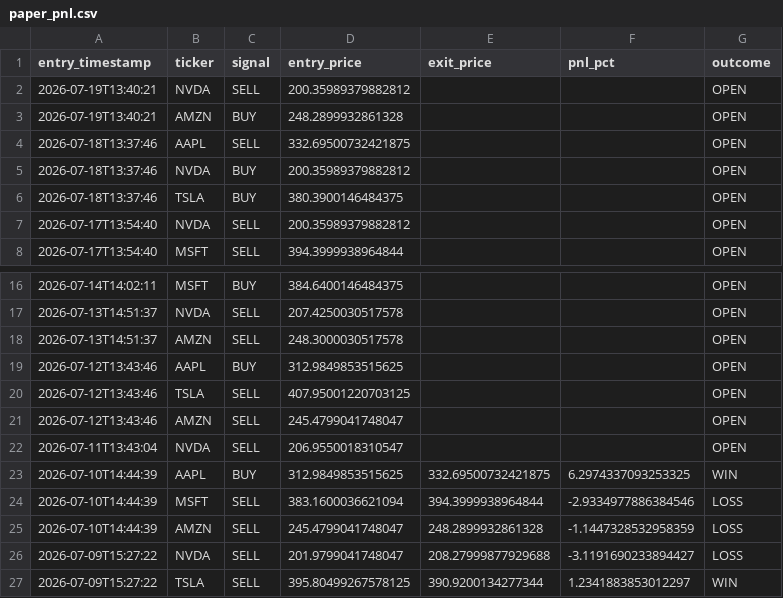
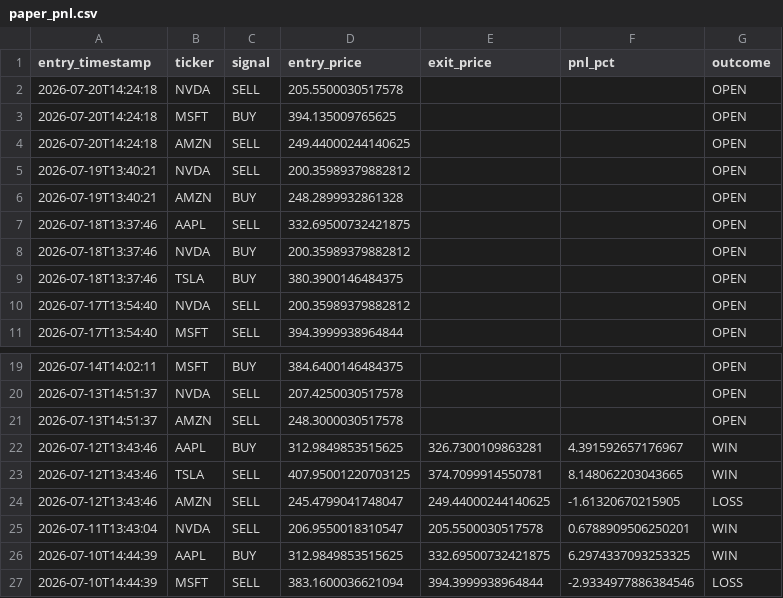
Before and after one commit to williamabrams88-hub/finance---investment-orchestrator, a CSV file: stock-sentiment/reports/paper_pnl.csv, drawn as a sheet; only a part is shown, gaps mark what is left out; the shorter side is filled out with more unchanged rows.

```diff
--- a/stock-sentiment/reports/paper_pnl.csv
+++ b/stock-sentiment/reports/paper_pnl.csv
@@ -1,2 +1,5 @@
 entry_timestamp,ticker,signal,entry_price,exit_price,pnl_pct,outcome
+2026-07-20T14:24:18,NVDA,SELL,205.5500030517578,,,OPEN
+2026-07-20T14:24:18,MSFT,BUY,394.135009765625,,,OPEN
+2026-07-20T14:24:18,AMZN,SELL,249.44000244140625,,,OPEN
 2026-07-19T13:40:21,NVDA,SELL,200.35989379882812,,,OPEN
@@ -18,6 +21,6 @@ entry_timestamp,ticker,signal,entry_price,exit_price,pnl_pct,outcome
 2026-07-13T14:51:37,AMZN,SELL,248.3000030517578,,,OPEN
-2026-07-12T13:43:46,AAPL,BUY,312.9849853515625,,,OPEN
-2026-07-12T13:43:46,TSLA,SELL,407.95001220703125,,,OPEN
-2026-07-12T13:43:46,AMZN,SELL,245.4799041748047,,,OPEN
-2026-07-11T13:43:04,NVDA,SELL,206.9550018310547,,,OPEN
+2026-07-12T13:43:46,AAPL,BUY,312.9849853515625,326.7300109863281,4.391592657176967,WIN
+2026-07-12T13:43:46,TSLA,SELL,407.95001220703125,374.7099914550781,8.148062203043665,WIN
+2026-07-12T13:43:46,AMZN,SELL,245.4799041748047,249.44000244140625,-1.61320670215905,LOSS
+2026-07-11T13:43:04,NVDA,SELL,206.9550018310547,205.5500030517578,0.6788909506250201,WIN
 2026-07-10T14:44:39,AAPL,BUY,312.9849853515625,332.69500732421875,6.2974337093253325,WIN
```
Also changed, not shown: stock-sentiment/reports/daily_digest.csv, stock-sentiment/reports/scores.csv, 1 other file.
